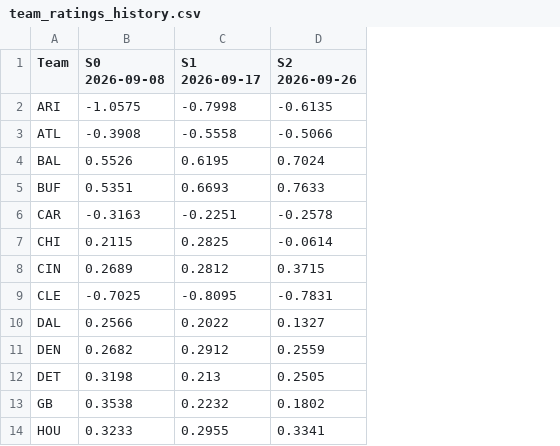
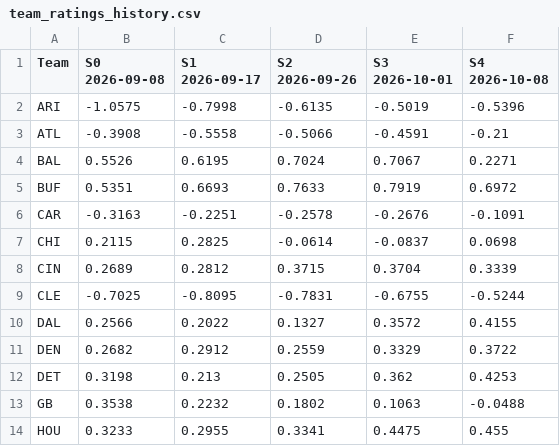
Before and after one commit to tmblanchard23/nfl_survivor_project, a CSV file: nfl_prob_grid/output/team_ratings_history.csv, drawn as a sheet; only a part is shown; the diff names each change by its address in the sheet, - before the commit and + after, or states it on an @@ line.

```diff
--- a/nfl_prob_grid/output/team_ratings_history.csv
+++ b/nfl_prob_grid/output/team_ratings_history.csv
+column E (S3 2026-10-01), rows 2-14: -0.5019 | -0.4591 | 0.7067 | 0.7919 | -0.2676 | -0.0837 | 0.3704 | -0.6755 | 0.3572 | 0.3329 | 0.362 | 0.1063 | 0.4475
+column F (S4 2026-10-08), rows 2-14: -0.5396 | -0.21 | 0.2271 | 0.6972 | -0.1091 | 0.0698 | 0.3339 | -0.5244 | 0.4155 | 0.3722 | 0.4253 | -0.0488 | 0.455
```
Also changed, not shown: nfl_prob_grid/output/prob_grid_latest.csv, nfl_prob_grid/output/team_ratings_latest.csv, 10 other files.
